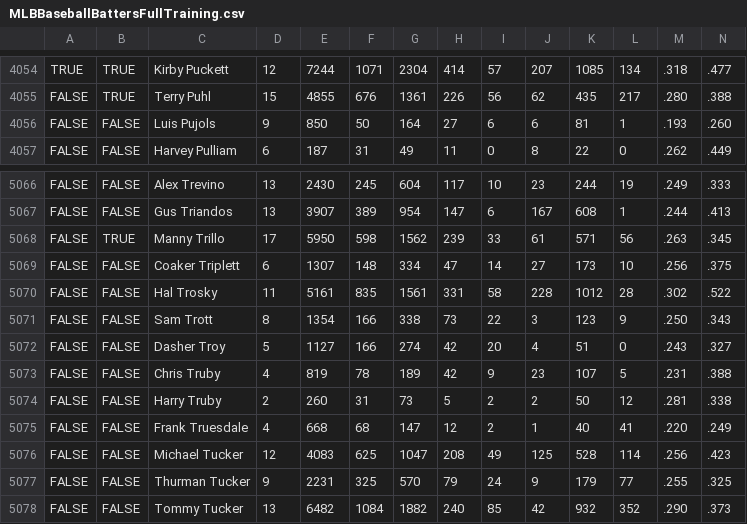
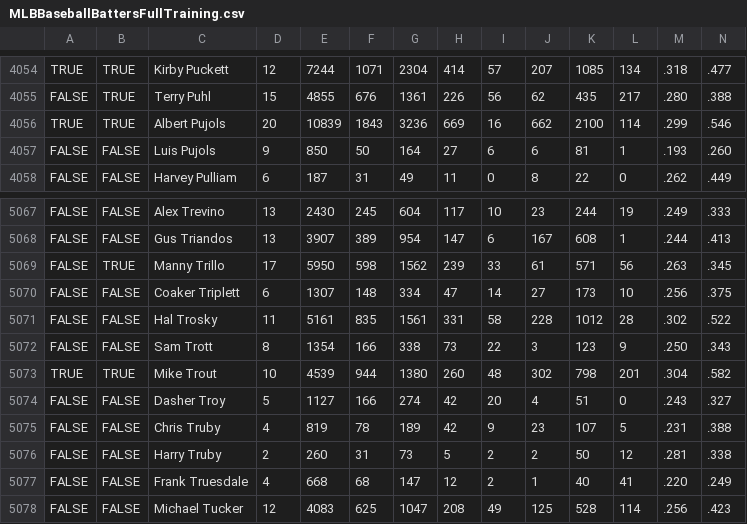
Before and after one commit to bartczernicki/BaseballData, a CSV file: data/MLBBaseballBattersFullTraining.csv, drawn as a sheet; only a part is shown, gaps mark what is left out; the shorter side is filled out with more unchanged rows; rows hold the shown columns only; the diff names each change by its address in the sheet, - before the commit and + after, or states it on an @@ line.

```diff
--- a/data/MLBBaseballBattersFullTraining.csv
+++ b/data/MLBBaseballBattersFullTraining.csv
+row 4056: TRUE | TRUE | Albert Pujols | 20 | 10839 | 1843 | 3236 | 669 | 16 | 662 | 2100 | 114 | .299 | .546
+row 5073: TRUE | TRUE | Mike Trout | 10 | 4539 | 944 | 1380 | 260 | 48 | 302 | 798 | 201 | .304 | .582
```
Also changed, not shown: data/MLBBaseballBattersSplitTest.csv, data/MLBBaseballBattersSplitTraining.csv, 1 other file.
